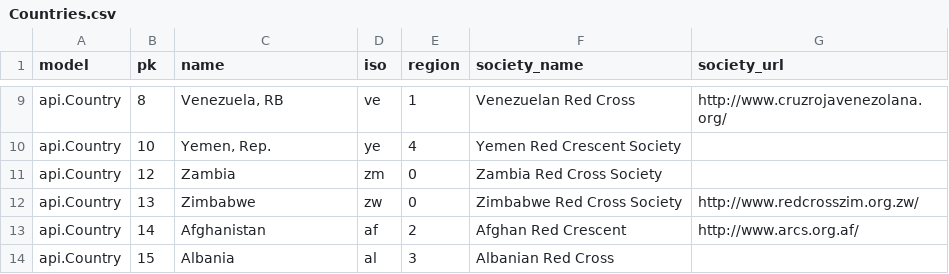
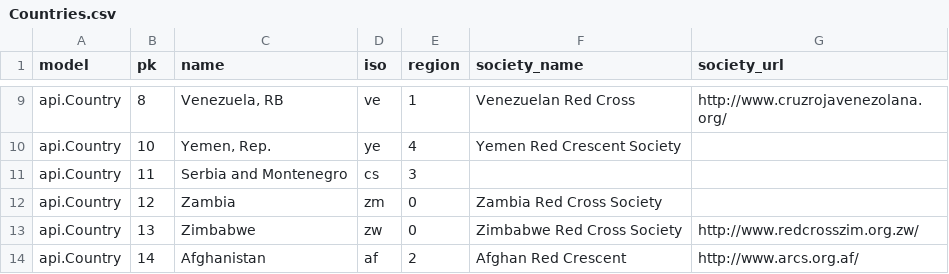
Before and after one commit to IFRCGo/go-api, a CSV file: data/Countries.csv, drawn as a sheet; only a part is shown, gaps mark what is left out; the shorter side is filled out with more unchanged rows; the diff names each change by its address in the sheet, - before the commit and + after, or states it on an @@ line.

Commit message:
Include serbia & montenegro in fixture source

```diff
--- a/data/Countries.csv
+++ b/data/Countries.csv
+row 11: api.Country | 11 | Serbia and Montenegro | cs | 3
```
